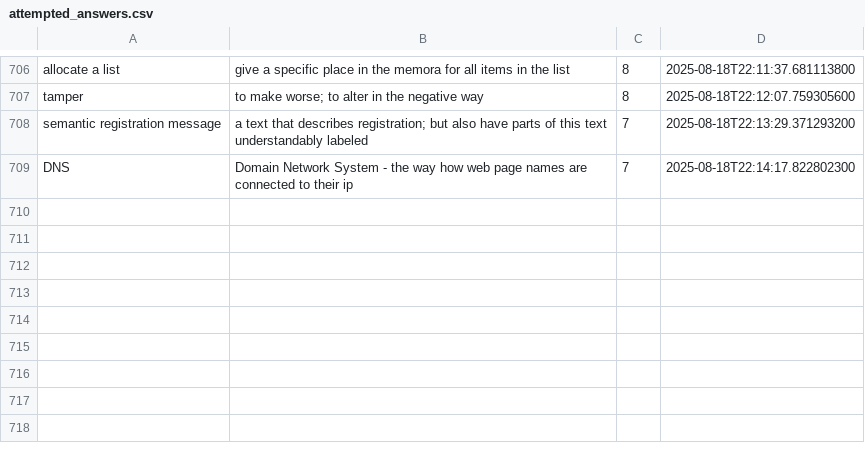
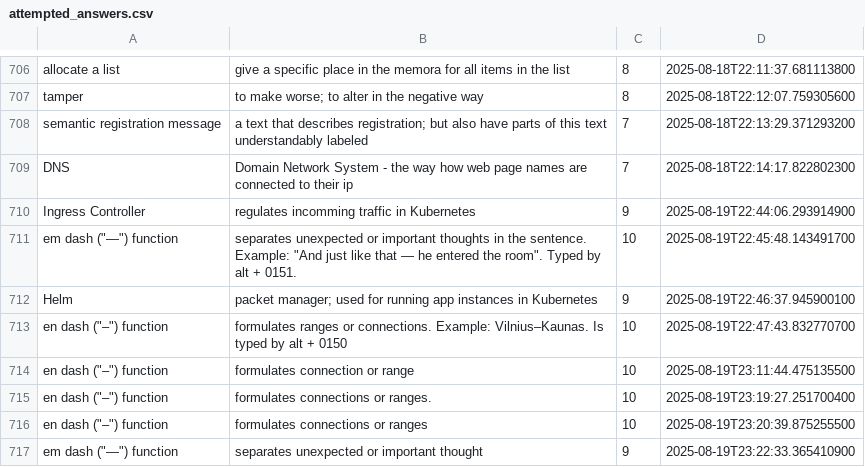
Before and after one commit to wishpath/one-liners, a CSV file: src/main/java/org/sa/data/attempted_answers.csv, drawn as a sheet; only a part is shown, gaps mark what is left out.

```diff
--- a/src/main/java/org/sa/data/attempted_answers.csv
+++ b/src/main/java/org/sa/data/attempted_answers.csv
@@ -709 +709,9 @@ semantic registration message,a text that describes registration; but also have
 DNS,Domain Network System - the way how web page names are connected to their ip,7,2025-08-18T22:14:17.822802300
+Ingress Controller,regulates incomming traffic in Kubernetes,9,2025-08-19T22:44:06.293914900
+em dash ("—") function,separates unexpected or important thoughts in the sentence. Example: "And just like that — he entered the room". Typed by alt + 0151.,10,2025-08-19T22:45:48.143491700
+Helm,packet manager; used for running app instances in Kubernetes,9,2025-08-19T22:46:37.945900100
+en dash ("–") function,formulates ranges or connections. Example: Vilnius–Kaunas. Is typed by alt + 0150,10,2025-08-19T22:47:43.832770700
+en dash ("–") function,formulates connection or range,10,2025-08-19T23:11:44.475135500
+en dash ("–") function,formulates connections or ranges.,10,2025-08-19T23:19:27.251700400
+en dash ("–") function,formulates connections or ranges,10,2025-08-19T23:20:39.875255500
+em dash ("—") function,separates unexpected or important thought,9,2025-08-19T23:22:33.365410900
```
Also changed, not shown: src/main/java/org/sa/data/not_today.csv, 3 other files.
